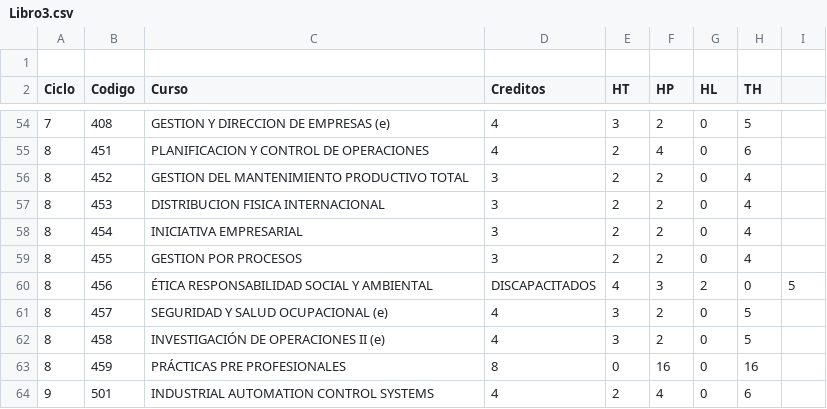
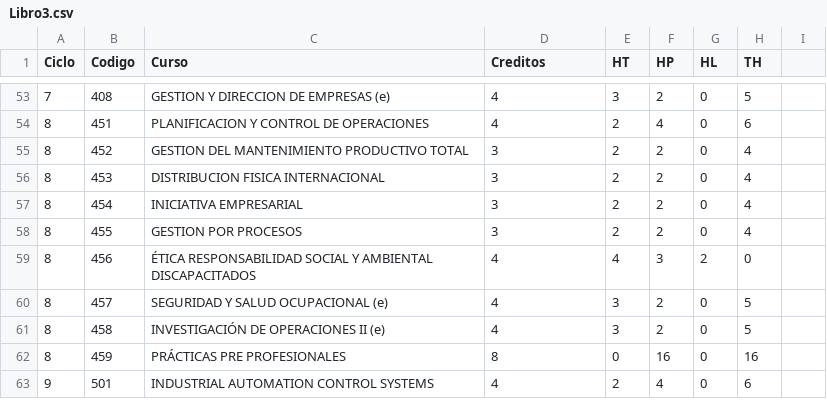
Before and after one commit to denis19x/app, a CSV file: Libro3.csv, drawn as a sheet; only a part is shown, gaps mark what is left out; removed rows and columns are numbered as before the commit, all else as after; the diff names each change by its address in the sheet, - before the commit and + after, or states it on an @@ line.

Commit message:
Add files via upload

```diff
--- a/Libro3.csv
+++ b/Libro3.csv
-row 1: (empty)
-C59 (Curso): …Y AMBIENTAL
+C59 (Curso): …Y AMBIENTAL DISCAPACITADOS
-D59 (Creditos): DISCAPACITADOS
+D59 (Creditos): 4
-I59: 5
+I59: (empty)
```
